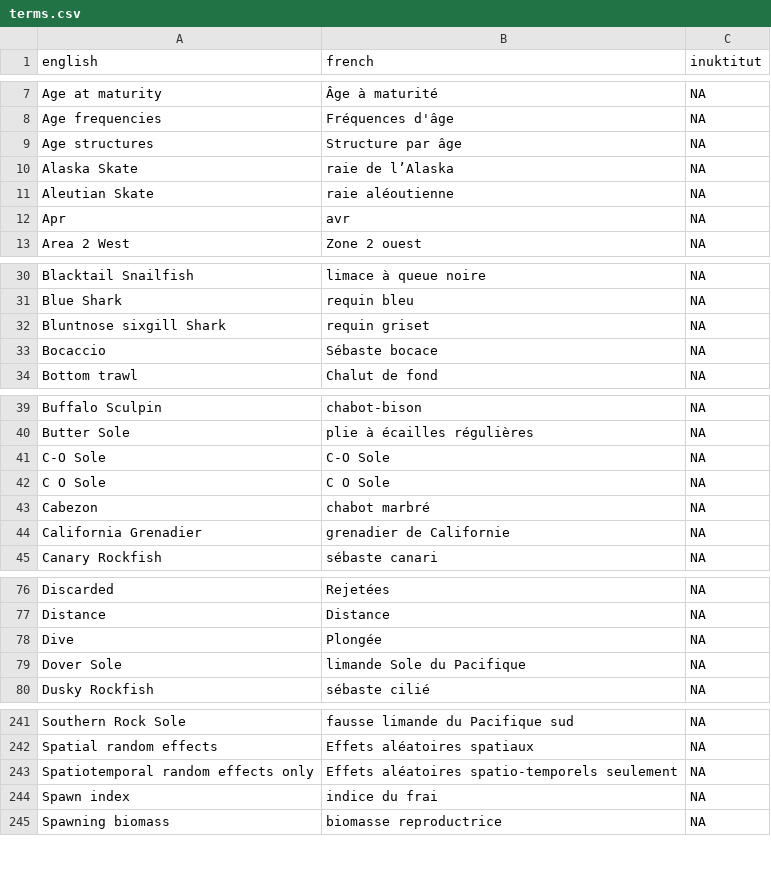
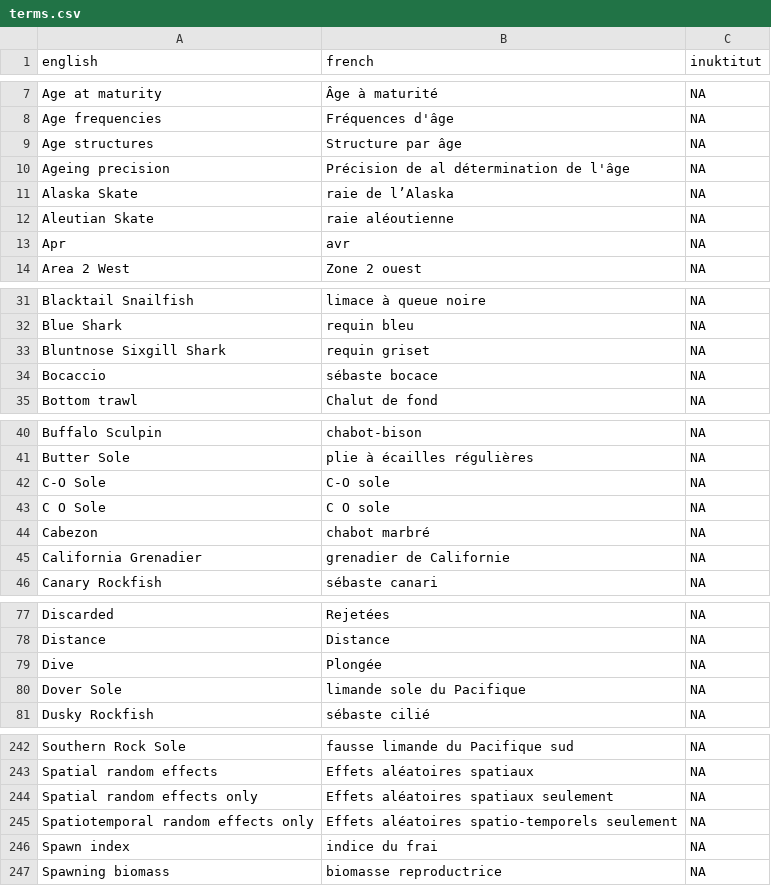
Before and after one commit to pbs-assess/rosettafish, a CSV file: inst/extdata/terms.csv, drawn as a sheet; only a part is shown, gaps mark what is left out; the diff covers the shown part only.

```diff
--- a/inst/extdata/terms.csv
+++ b/inst/extdata/terms.csv
@@ -9,2 +9,3 @@ Age frequencies,Fréquences d'âge,NA
 Age structures,Structure par âge,NA
+Ageing precision,Précision de al détermination de l'âge,NA
 Alaska Skate,raie de l’Alaska,NA
@@ -31,4 +32,4 @@ Blacktail Snailfish,limace à queue noire,NA
 Blue Shark,requin bleu,NA
-Bluntnose sixgill Shark,requin griset,NA
-Bocaccio,Sébaste bocace,NA
+Bluntnose Sixgill Shark,requin griset,NA
+Bocaccio,sébaste bocace,NA
 Bottom trawl,Chalut de fond,NA
@@ -40,4 +41,4 @@ Buffalo Sculpin,chabot-bison,NA
 Butter Sole,plie à écailles régulières,NA
-C-O Sole,C-O Sole,NA
-C O Sole,C O Sole,NA
+C-O Sole,C-O sole,NA
+C O Sole,C O sole,NA
 Cabezon,chabot marbré,NA
@@ -78,3 +79,3 @@ Distance,Distance,NA
 Dive,Plongée,NA
-Dover Sole,limande Sole du Pacifique,NA
+Dover Sole,limande sole du Pacifique,NA
 Dusky Rockfish,sébaste cilié,NA
@@ -242,2 +243,3 @@ Southern Rock Sole,fausse limande du Pacifique sud,NA
 Spatial random effects,Effets aléatoires spatiaux,NA
+Spatial random effects only,Effets aléatoires spatiaux seulement,NA
 Spatiotemporal random effects only,Effets aléatoires spatio-temporels seulement,NA
```
Also changed, not shown: 2 edited cells elsewhere in this file, 1 other file.
